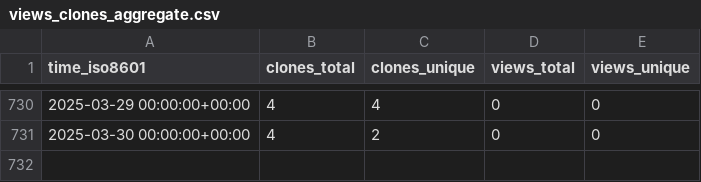
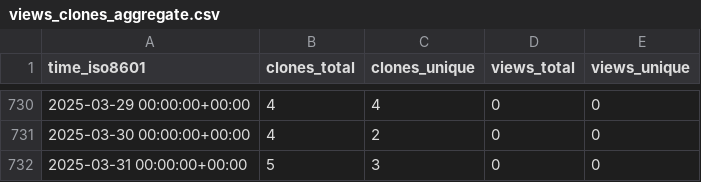
Before and after one commit to vincent-noel/MaBoSS, a CSV file: vincent-noel/MaBoSS-env-2.0/ghrs-data/views_clones_aggregate.csv, drawn as a sheet; only a part is shown, gaps mark what is left out; the diff names each change by its address in the sheet, - before the commit and + after, or states it on an @@ line.

```diff
--- a/vincent-noel/MaBoSS-env-2.0/ghrs-data/views_clones_aggregate.csv
+++ b/vincent-noel/MaBoSS-env-2.0/ghrs-data/views_clones_aggregate.csv
+row 732: 2025-03-31 00:00:00+00:00 | 5 | 3 | 0 | 0
```
Also changed, not shown: 1 other file.
